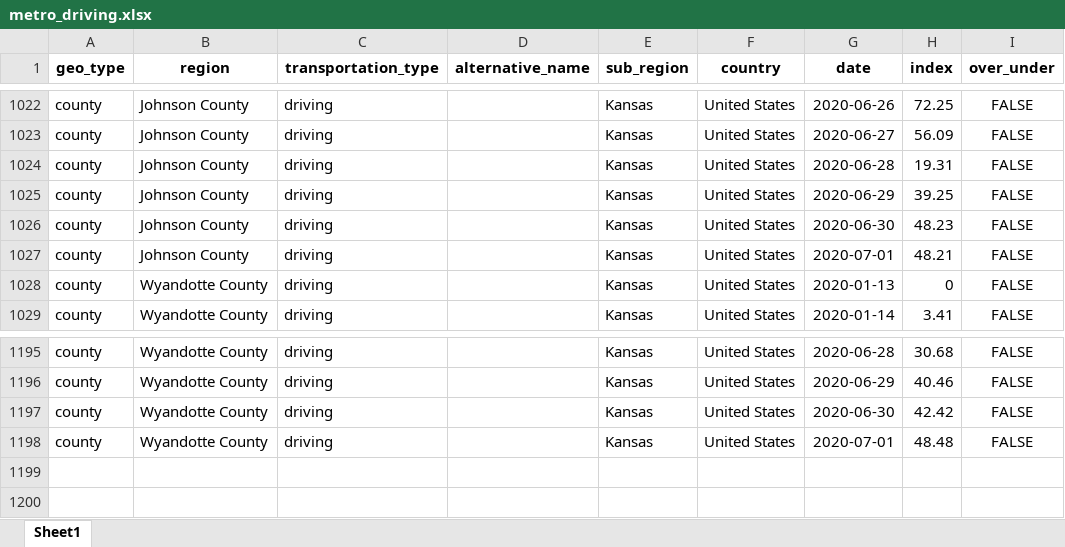
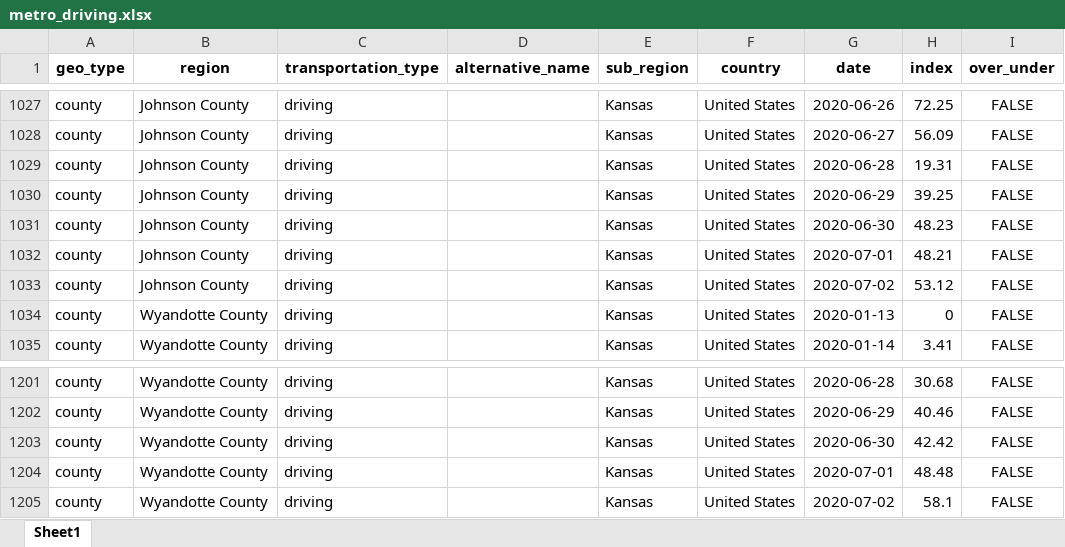
Before and after one commit to jimfelps/covid-tracking, an Excel workbook: output/metro_driving.xlsx, sheet Sheet1, drawn as a sheet; only a part is shown, gaps mark what is left out; values as stored, in another font and other column widths than the file's, no borders; the diff covers the shown part only; the diff names each change by its address in the sheet, - before the commit and + after, or states it on an @@ line.

```diff
--- a/output/metro_driving.xlsx (sheet Sheet1)
+++ b/output/metro_driving.xlsx (sheet Sheet1)
+row 1033: county | Johnson County | driving |  | Kansas | United States | 2020-07-02 | 53.12 | FALSE
+row 1205: county | Wyandotte County | driving |  | Kansas | United States | 2020-07-02 | 58.1 | FALSE
```
Also changed, not shown: 5 added rows elsewhere in this sheet, output/apple_mobility_metro.xlsx, 28 other files.
